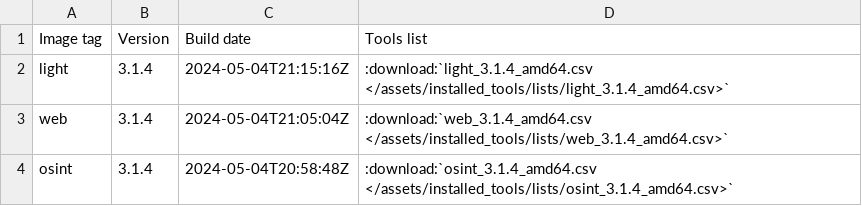
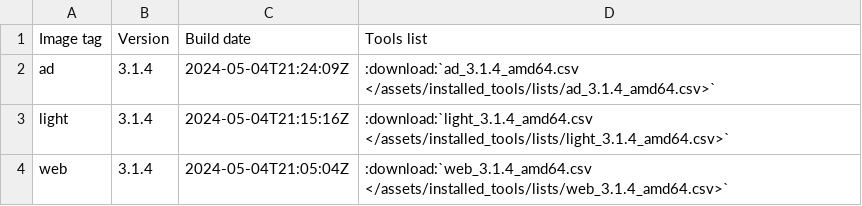
Before and after one commit to ThePorgs/Exegol-docs, a CSV file: source/assets/installed_tools/releases_amd64.csv, drawn as a sheet; only a part is shown; the shorter side is filled out with more unchanged rows.

```diff
--- a/source/assets/installed_tools/releases_amd64.csv
+++ b/source/assets/installed_tools/releases_amd64.csv
@@ -1,2 +1,3 @@
 Image tag,Version,Build date,Tools list
+ad,3.1.4,2024-05-04T21:24:09Z,:download:`ad_3.1.4_amd64.csv       </assets/installed_tools/lists/ad_3.1.4_amd64.csv>`
 light,3.1.4,2024-05-04T21:15:16Z,:download:`light_3.1.4_amd64.csv       </assets/installed_tools/lists/light_3.1.4_amd64.csv>`
```
Also changed, not shown: 1 other file.
